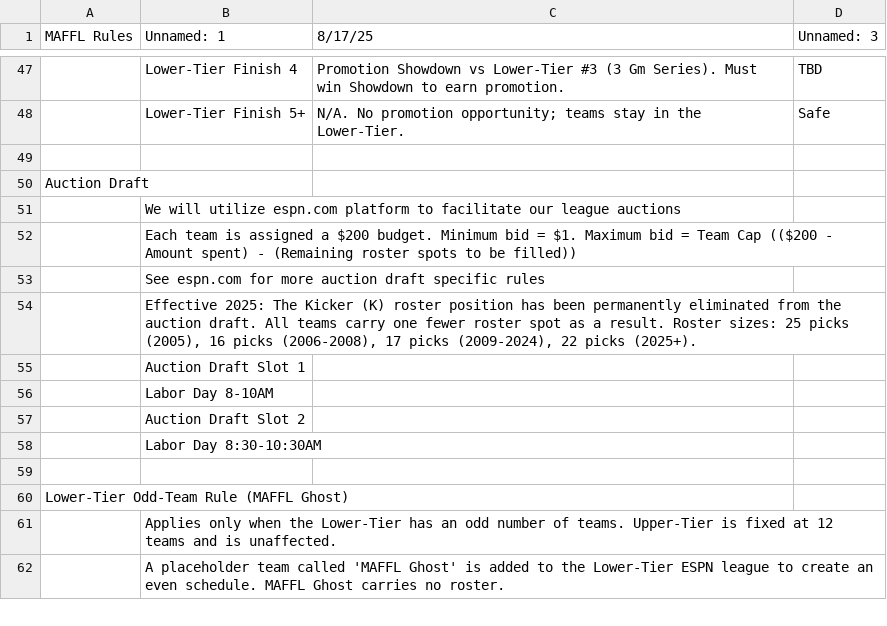
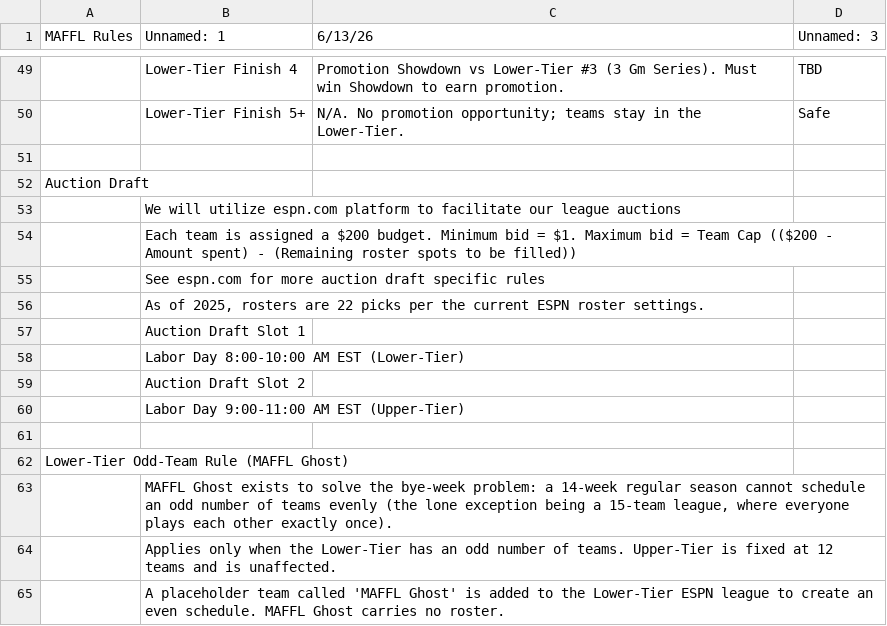
Before and after one commit to maffl-commish/maffl, a CSV file: data/MAFFL_Rules_revised.csv, drawn as a sheet; only a part is shown, gaps mark what is left out; the diff covers the shown part only.

Commit message:
rule refinement

```diff
--- a/data/MAFFL_Rules_revised.csv
+++ b/data/MAFFL_Rules_revised.csv
@@ -1 +1 @@
-MAFFL Rules,Unnamed: 1,8/17/25,Unnamed: 3
+MAFFL Rules,Unnamed: 1,6/13/26,Unnamed: 3
@@ -53,9 +55,10 @@ Auction Draft,,,
 ,See espn.com for more auction draft specific rules,,
-,"Effective 2025: The Kicker (K) roster position has been permanently eliminated from the auction draft. All teams carry one fewer roster spot as a result. Roster sizes: 25 picks (2005), 16 picks (2006-2008), 17 picks (2009-2024), 22 picks (2025+).",,
+,"As of 2025, rosters are 22 picks per the current ESPN roster settings.",,
 ,Auction Draft Slot 1,,
-,       Labor Day 8-10AM,,
+,       Labor Day 8:00-10:00 AM EST (Lower-Tier),,
 ,Auction Draft Slot 2,,
-,       Labor Day 8:30-10:30AM   ,,
+,       Labor Day 9:00-11:00 AM EST (Upper-Tier),,
 ,,,
 Lower-Tier Odd-Team Rule (MAFFL Ghost),,,
+,"MAFFL Ghost exists to solve the bye-week problem: a 14-week regular season cannot schedule an odd number of teams evenly (the lone exception being a 15-team league, where everyone plays each other exactly once).",,
 ,Applies only when the Lower-Tier has an odd number of teams. Upper-Tier is fixed at 12 teams and is unaffected.,,
```
Also changed, not shown: 11 added rows and 6 edited cells elsewhere in this file, 1 other file.
